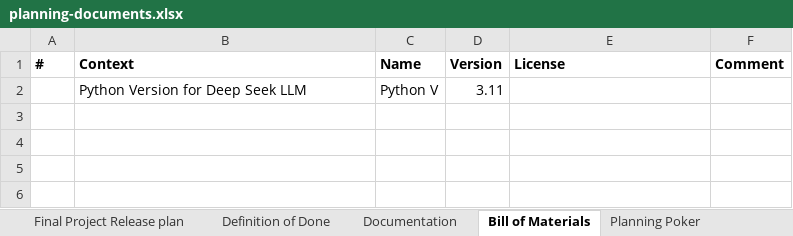
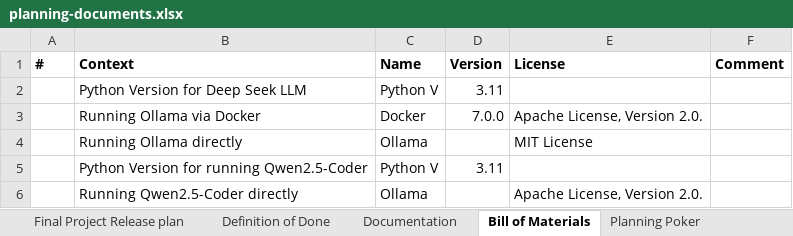
Before and after one commit to amosproj/amos2025ss04-ai-driven-testing, an Excel workbook: Deliverables/sprint-02/planning-documents.xlsx, sheet Bill of Materials, drawn as a sheet; values as stored, in another font and other column widths than the file's, no borders; charts and pictures and table styles not drawn; the diff names each change by its address in the sheet, - before the commit and + after, or states it on an @@ line.

```diff
--- a/Deliverables/sprint-02/planning-documents.xlsx (sheet Bill of Materials)
+++ b/Deliverables/sprint-02/planning-documents.xlsx (sheet Bill of Materials)
+row 3:  | Running Ollama via Docker | Docker | 7.0.0 | Apache License, Version 2.0.
+row 4:  | Running Ollama directly | Ollama |  | MIT License
+row 5:  | Python Version for running Qwen2.5-Coder | Python V | 3.11
+row 6:  | Running Qwen2.5-Coder directly | Ollama |  | Apache License, Version 2.0.
```
Also changed, not shown: sheet Role Assignments, sheet Project Data, 1 other file.
